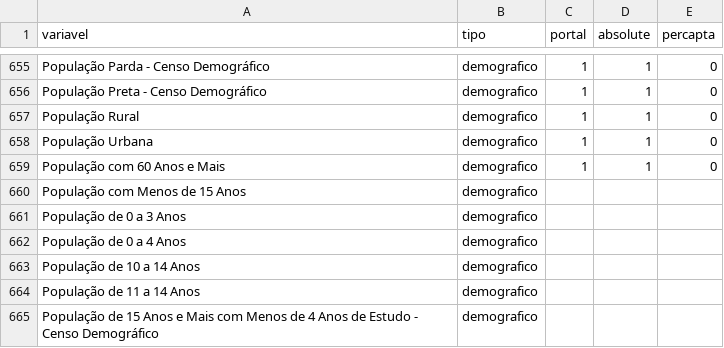
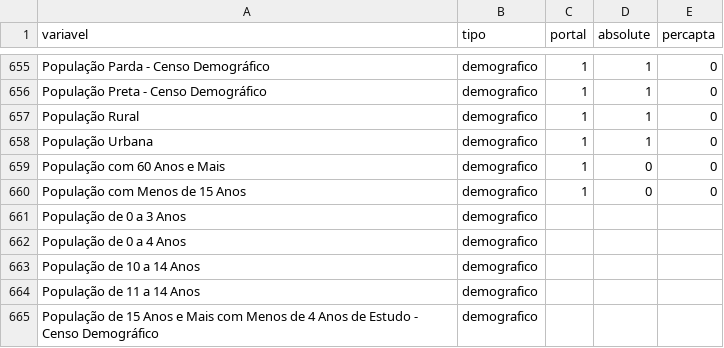
Before and after one commit to d116626/raiox_vale, a CSV file: data/seade/variaveis_selected.csv, drawn as a sheet; only a part is shown, gaps mark what is left out.

```diff
--- a/data/seade/variaveis_selected.csv
+++ b/data/seade/variaveis_selected.csv
@@ -658,4 +658,4 @@ População Rural,demografico,1,1,0
 População Urbana,demografico,1,1,0
-População com 60 Anos e Mais,demografico,1,1,0
-População com Menos de 15 Anos,demografico,,,
+População com 60 Anos e Mais,demografico,1,0,0
+População com Menos de 15 Anos,demografico,1,0,0
 População de 0 a 3 Anos,demografico,,,
```
Also changed, not shown: 1 other file.
